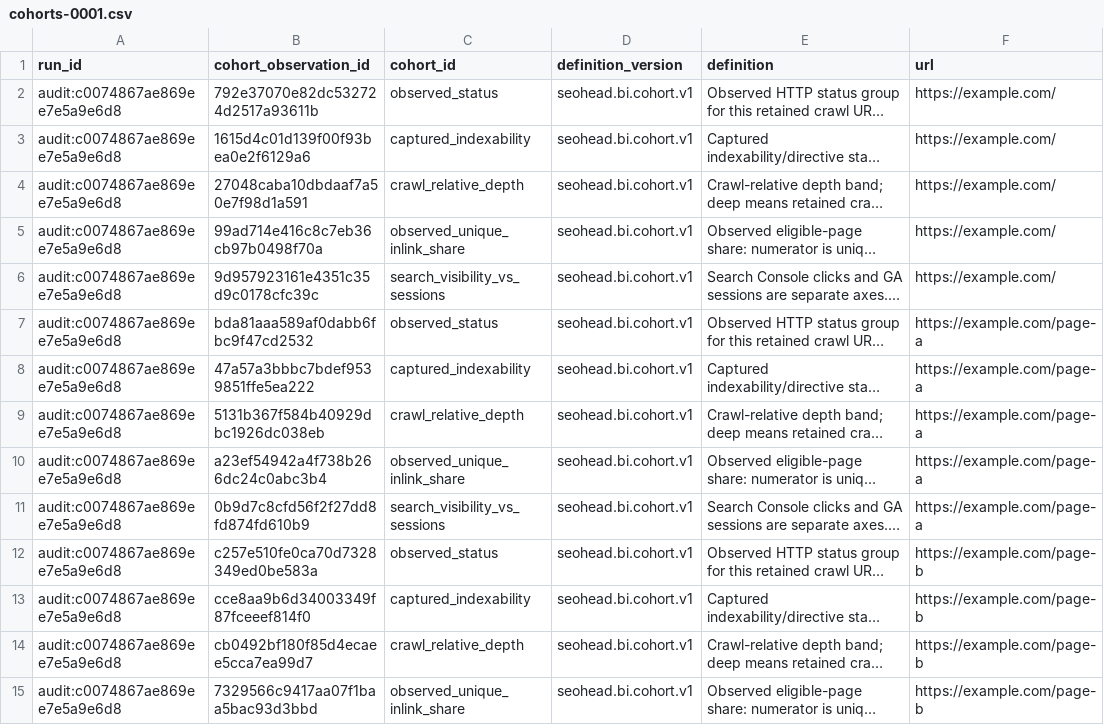
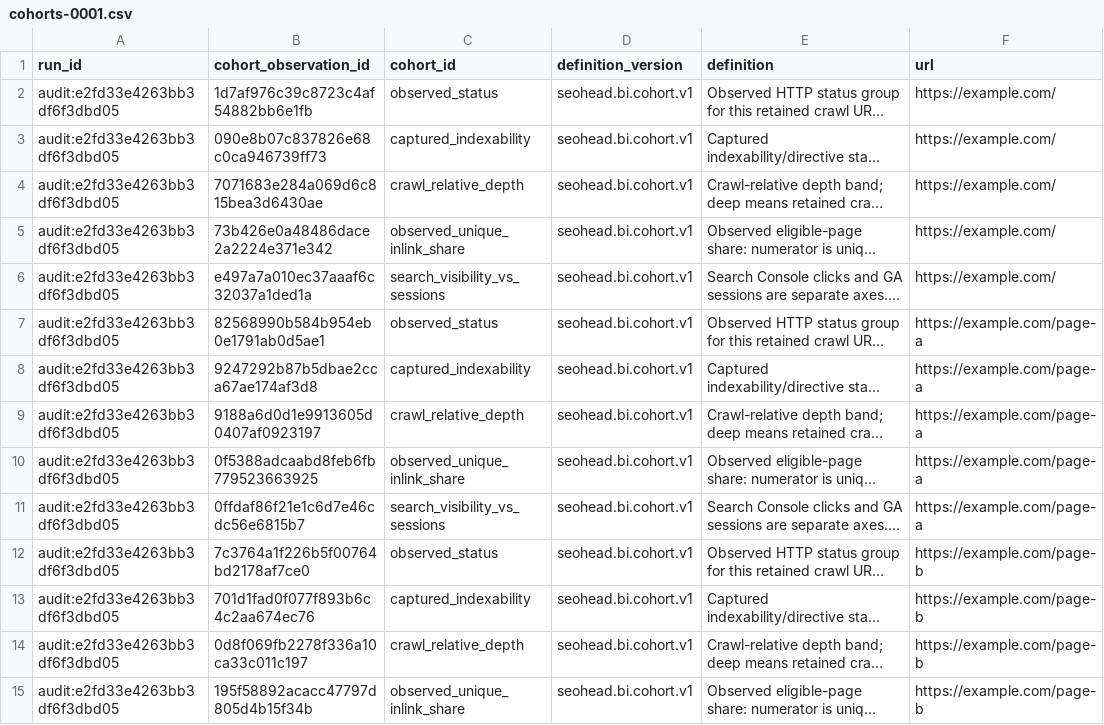
Before and after one commit to PavloSEO/spiderhead, a CSV file: docs/examples/reporting-pack/worksheets/cohorts-0001.csv, drawn as a sheet; only a part is shown; long unchanged cells end in …; the diff covers the shown part only; the diff names each change by its address in the sheet, - before the commit and + after, or states it on an @@ line.

```diff
--- a/docs/examples/reporting-pack/worksheets/cohorts-0001.csv
+++ b/docs/examples/reporting-pack/worksheets/cohorts-0001.csv
-A2:A15 (run_id): audit:c0074867ae869ee7e5a9e6d8
+A2:A15 (run_id): audit:e2fd33e4263bb3df6f3dbd05
-B2 (cohort_observation_id): 792e37070e82dc532724d2517a93611b
+B2 (cohort_observation_id): 1d7af976c39c8723c4af54882bb6e1fb
-B3 (cohort_observation_id): 1615d4c01d139f00f93bea0e2f6129a6
+B3 (cohort_observation_id): 090e8b07c837826e68c0ca946739ff73
-B4 (cohort_observation_id): 27048caba10dbdaaf7a50e7f98d1a591
+B4 (cohort_observation_id): 7071683e284a069d6c815bea3d6430ae
-B5 (cohort_observation_id): 99ad714e416c8c7eb36cb97b0498f70a
+B5 (cohort_observation_id): 73b426e0a48486dace2a2224e371e342
-B6 (cohort_observation_id): 9d957923161e4351c35d9c0178cfc39c
+B6 (cohort_observation_id): e497a7a010ec37aaaf6c32037a1ded1a
-B7 (cohort_observation_id): bda81aaa589af0dabb6fbc9f47cd2532
+B7 (cohort_observation_id): 82568990b584b954eb0e1791ab0d5ae1
-B8 (cohort_observation_id): 47a57a3bbbc7bdef9539851ffe5ea222
+B8 (cohort_observation_id): 9247292b87b5dbae2cca67ae174af3d8
-B9 (cohort_observation_id): 5131b367f584b40929dbc1926dc038eb
+B9 (cohort_observation_id): 9188a6d0d1e9913605d0407af0923197
-B10 (cohort_observation_id): a23ef54942a4f738b266dc24c0abc3b4
+B10 (cohort_observation_id): 0f5388adcaabd8feb6fb779523663925
-B11 (cohort_observation_id): 0b9d7c8cfd56f2f27dd8fd874fd610b9
+B11 (cohort_observation_id): 0ffdaf86f21e1c6d7e46cdc56e6815b7
-B12 (cohort_observation_id): c257e510fe0ca70d7328349ed0be583a
+B12 (cohort_observation_id): 7c3764a1f226b5f00764bd2178af7ce0
-B13 (cohort_observation_id): cce8aa9b6d34003349f87fceeef814f0
+B13 (cohort_observation_id): 701d1fad0f077f893b6c4c2aa674ec76
-B14 (cohort_observation_id): cb0492bf180f85d4ecaee5cca7ea99d7
+B14 (cohort_observation_id): 0d8f069fb2278f336a10ca33c011c197
-B15 (cohort_observation_id): 7329566c9417aa07f1baa5bac93d3bbd
+B15 (cohort_observation_id): 195f58892acacc47797d805d4b15f34b
```
Also changed, not shown: 32 edited cells elsewhere in this file, docs/examples/reporting-pack/worksheets/coverage-0001.csv, docs/examples/reporting-pack/worksheets/findings-0001.csv, 14 other files.
